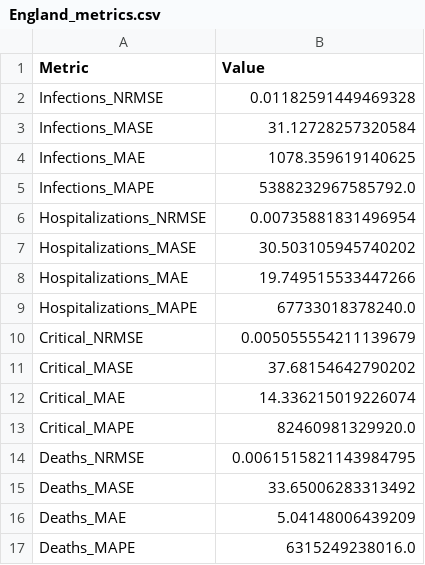
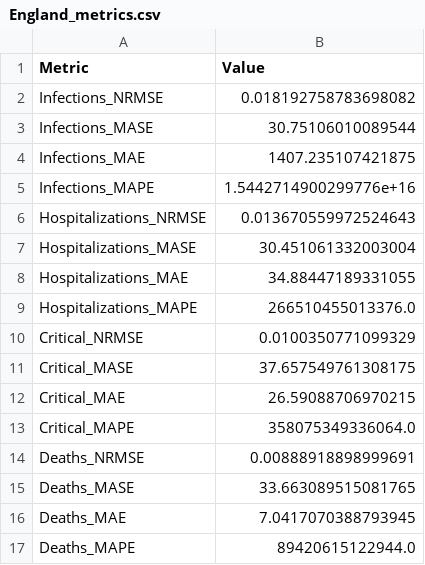
Before and after one commit to michaelajao/data_driven_vaccination, a CSV file: reports/results/England_metrics.csv, drawn as a sheet.

Commit message:
refactor: Update England metrics in CSV file

```diff
--- a/reports/results/England_metrics.csv
+++ b/reports/results/England_metrics.csv
@@ -1,17 +1,17 @@
 Metric,Value
-Infections_NRMSE,0.01182591449469328
-Infections_MASE,31.12728257320584
-Infections_MAE,1078.359619140625
-Infections_MAPE,5388232967585792.0
-Hospitalizations_NRMSE,0.00735881831496954
-Hospitalizations_MASE,30.503105945740202
-Hospitalizations_MAE,19.749515533447266
-Hospitalizations_MAPE,67733018378240.0
-Critical_NRMSE,0.005055554211139679
-Critical_MASE,37.68154642790202
-Critical_MAE,14.336215019226074
-Critical_MAPE,82460981329920.0
-Deaths_NRMSE,0.0061515821143984795
-Deaths_MASE,33.65006283313492
-Deaths_MAE,5.04148006439209
-Deaths_MAPE,6315249238016.0
+Infections_NRMSE,0.018192758783698082
+Infections_MASE,30.75106010089544
+Infections_MAE,1407.235107421875
+Infections_MAPE,1.5442714900299776e+16
+Hospitalizations_NRMSE,0.013670559972524643
+Hospitalizations_MASE,30.451061332003004
+Hospitalizations_MAE,34.88447189331055
+Hospitalizations_MAPE,266510455013376.0
+Critical_NRMSE,0.0100350771099329
+Critical_MASE,37.657549761308175
+Critical_MAE,26.59088706970215
+Critical_MAPE,358075349336064.0
+Deaths_NRMSE,0.00888918898999691
+Deaths_MASE,33.663089515081765
+Deaths_MAE,7.0417070388793945
+Deaths_MAPE,89420615122944.0
```
Also changed, not shown: 11 other files.
